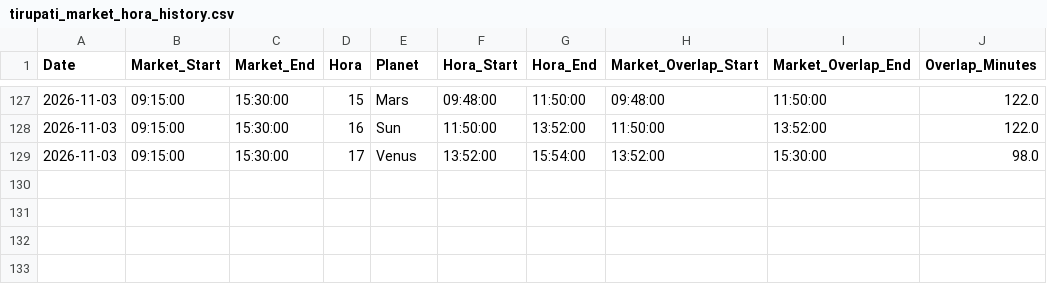
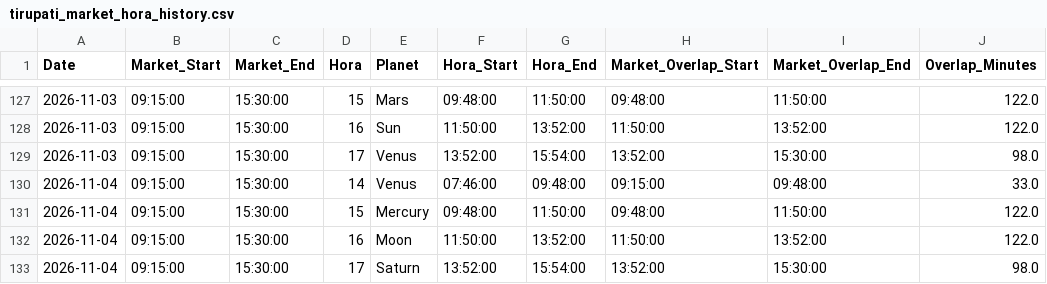
Before and after one commit to chris124839/Hora-Calculation, a CSV file: data/tirupati_market_hora_history.csv, drawn as a sheet; only a part is shown, gaps mark what is left out; the diff names each change by its address in the sheet, - before the commit and + after, or states it on an @@ line.

```diff
--- a/data/tirupati_market_hora_history.csv
+++ b/data/tirupati_market_hora_history.csv
+row 130: 2026-11-04 | 09:15:00 | 15:30:00 | 14 | Venus | 07:46:00 | 09:48:00 | 09:15:00 | 09:48:00 | 33.0
+row 131: 2026-11-04 | 09:15:00 | 15:30:00 | 15 | Mercury | 09:48:00 | 11:50:00 | 09:48:00 | 11:50:00 | 122.0
+row 132: 2026-11-04 | 09:15:00 | 15:30:00 | 16 | Moon | 11:50:00 | 13:52:00 | 11:50:00 | 13:52:00 | 122.0
+row 133: 2026-11-04 | 09:15:00 | 15:30:00 | 17 | Saturn | 13:52:00 | 15:54:00 | 13:52:00 | 15:30:00 | 98.0
```
Also changed, not shown: 1 other file.
